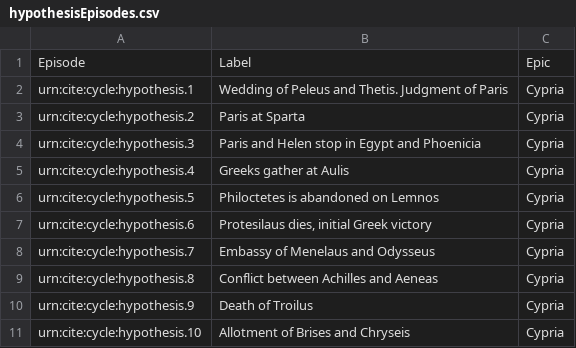
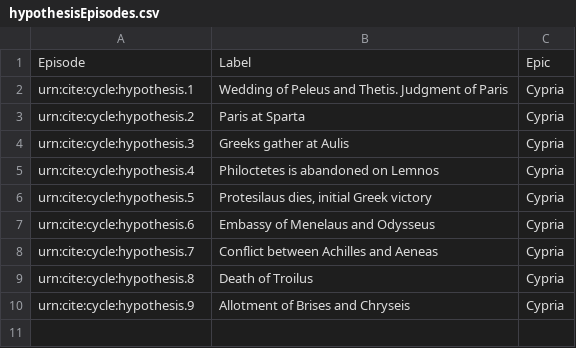
Before and after one commit to neelsmith/retelling, a CSV file: collections/hypothesisEpisodes.csv, drawn as a sheet.

Commit message:
Update hypothesisEpisodes.csv

```diff
--- a/collections/hypothesisEpisodes.csv
+++ b/collections/hypothesisEpisodes.csv
@@ -3,9 +3,8 @@ urn:cite:cycle:hypothesis.1,"Wedding of Peleus and Thetis. Judgment of Paris",Cy
 urn:cite:cycle:hypothesis.2,"Paris at Sparta",Cypria
-urn:cite:cycle:hypothesis.3,"Paris and Helen stop in Egypt and Phoenicia",Cypria
-urn:cite:cycle:hypothesis.4,"Greeks gather at Aulis",Cypria
-urn:cite:cycle:hypothesis.5,"Philoctetes is abandoned on Lemnos",Cypria
-urn:cite:cycle:hypothesis.6,"Protesilaus dies, initial Greek victory",Cypria
-urn:cite:cycle:hypothesis.7,"Embassy of Menelaus and Odysseus",Cypria
-urn:cite:cycle:hypothesis.8,"Conflict between Achilles and Aeneas",Cypria
-urn:cite:cycle:hypothesis.9,"Death of Troilus",Cypria
-urn:cite:cycle:hypothesis.10,"Allotment of Brises and Chryseis",Cypria
+urn:cite:cycle:hypothesis.3,"Greeks gather at Aulis",Cypria
+urn:cite:cycle:hypothesis.4,"Philoctetes is abandoned on Lemnos",Cypria
+urn:cite:cycle:hypothesis.5,"Protesilaus dies, initial Greek victory",Cypria
+urn:cite:cycle:hypothesis.6,"Embassy of Menelaus and Odysseus",Cypria
+urn:cite:cycle:hypothesis.7,"Conflict between Achilles and Aeneas",Cypria
+urn:cite:cycle:hypothesis.8,"Death of Troilus",Cypria
+urn:cite:cycle:hypothesis.9,"Allotment of Brises and Chryseis",Cypria
```
